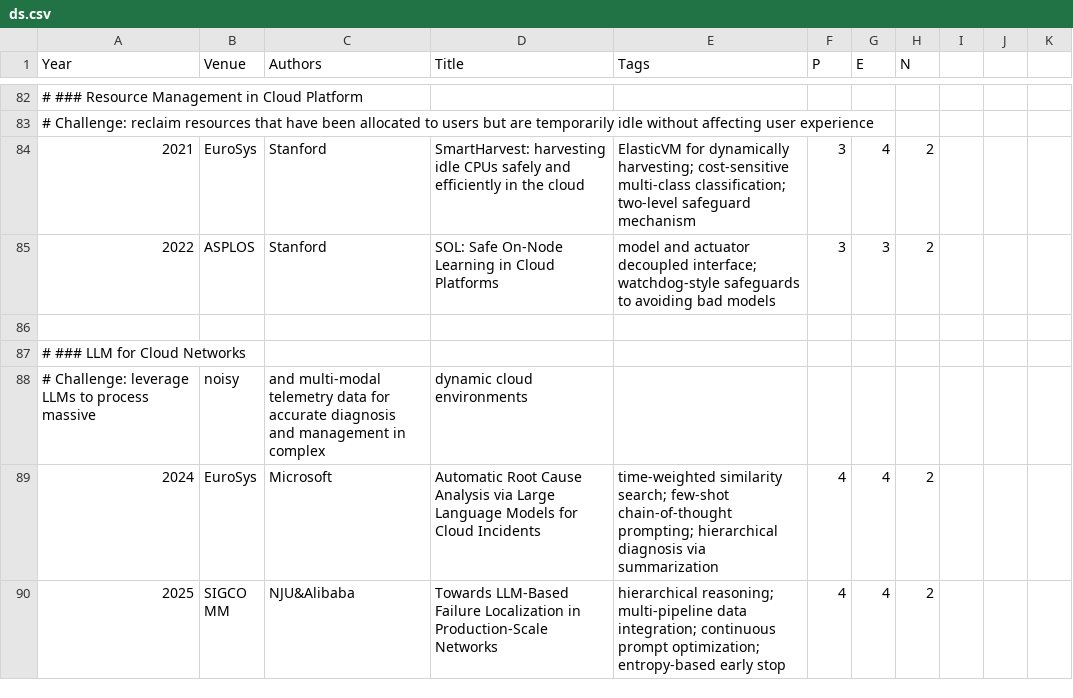
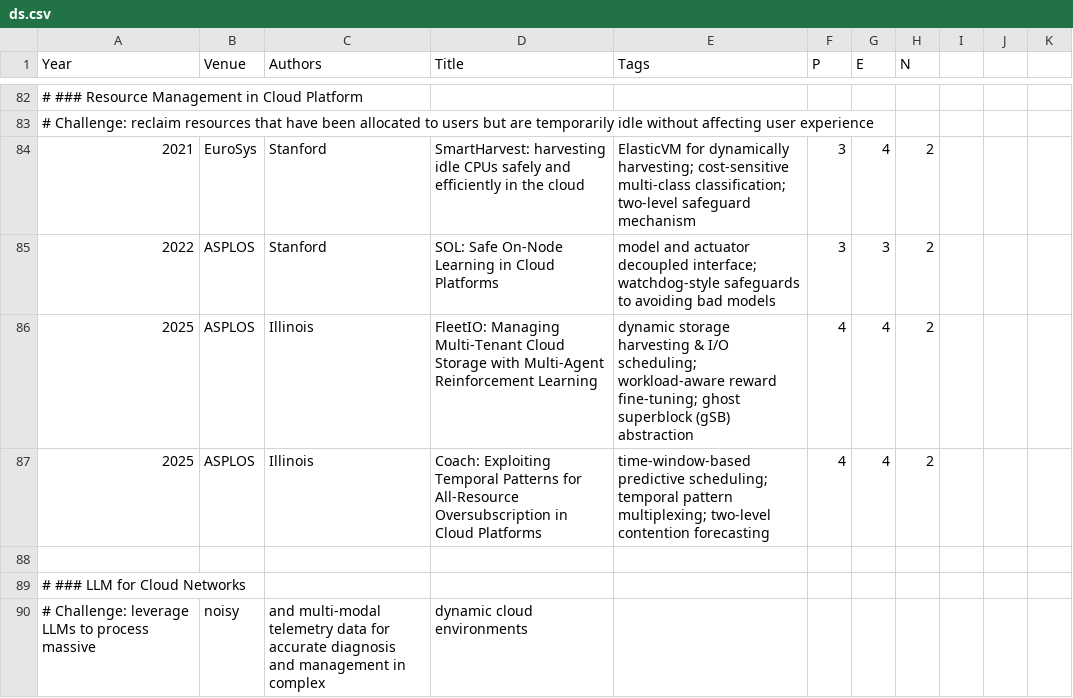
Before and after one commit to pku-lemonade/review, a CSV file: docs/data/software/ds.csv, drawn as a sheet; only a part is shown, gaps mark what is left out; the shorter side is filled out with more unchanged rows; the diff names each change by its address in the sheet, - before the commit and + after, or states it on an @@ line.

Commit message:
Add papers about resource harvest in cloud platforms. (#279)

```diff
--- a/docs/data/software/ds.csv
+++ b/docs/data/software/ds.csv
+row 86: 2025 | ASPLOS | Illinois | FleetIO: Managing Multi-Tenant Cloud Storage with Multi-Agent Reinforcement Learning | dynamic storage harvesting & I/O scheduling; workload-aware reward fine-tuning; ghost superblock (gSB) abstraction | 4 | 4 | 2
+row 87: 2025 | ASPLOS | Illinois | Coach: Exploiting Temporal Patterns for All-Resource Oversubscription in Cloud Platforms | time-window-based predictive scheduling; temporal pattern multiplexing; two-level contention forecasting | 4 | 4 | 2
```
